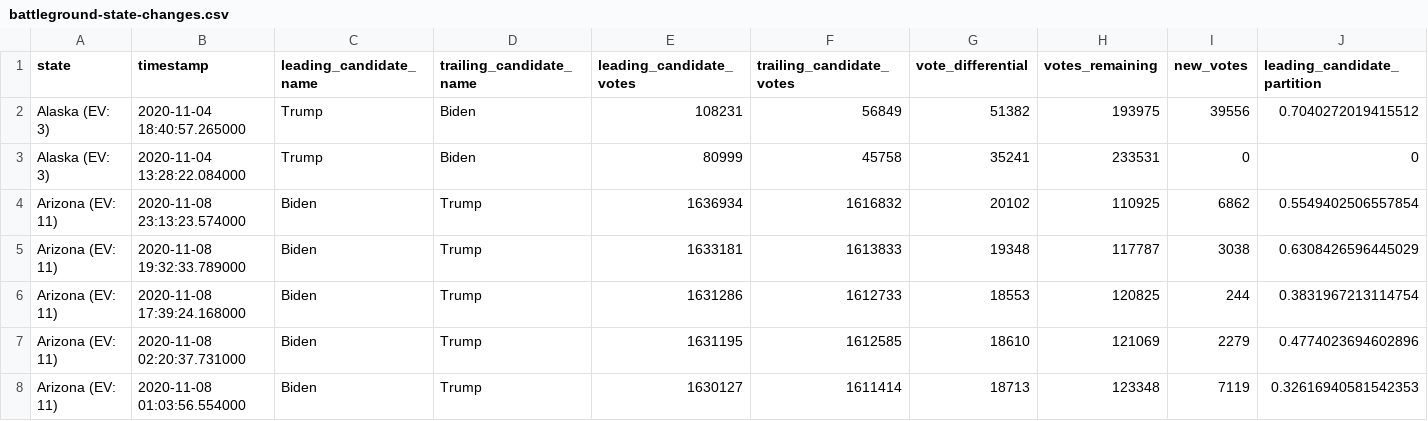
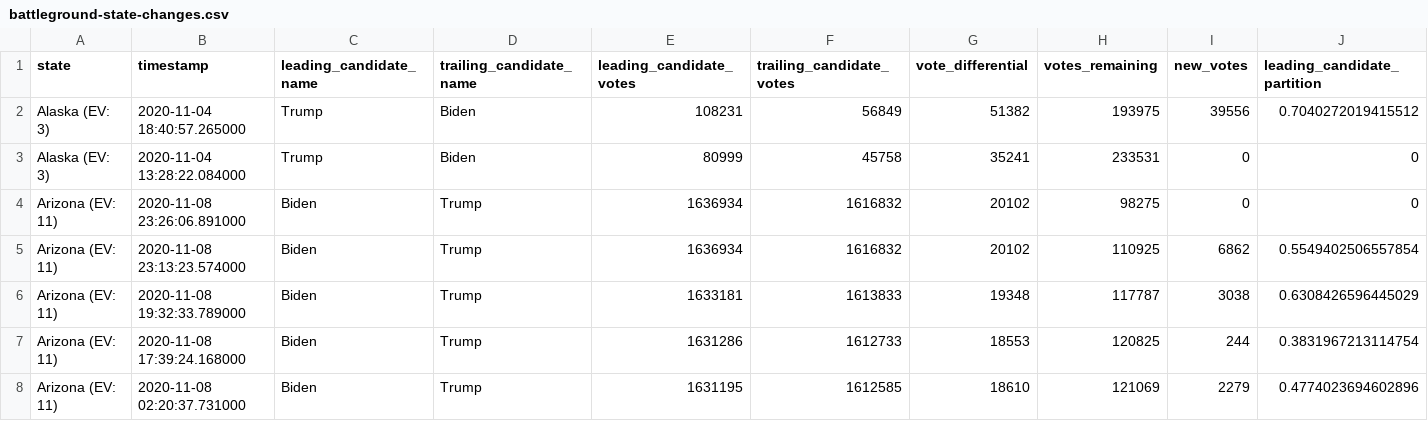
Before and after one commit to hellopat/nyt-2020-election-scraper, a CSV file: battleground-state-changes.csv, drawn as a sheet; only a part is shown; the shorter side is filled out with more unchanged rows; rows hold the shown columns only; the diff names each change by its address in the sheet, - before the commit and + after, or states it on an @@ line.

```diff
--- a/battleground-state-changes.csv
+++ b/battleground-state-changes.csv
+row 4: Arizona (EV: 11) | 2020-11-08 23:26:06.891000 | Biden | Trump | 1636934 | 1616832 | 20102 | 98275 | 0 | 0
```
Also changed, not shown: 2 other files.
